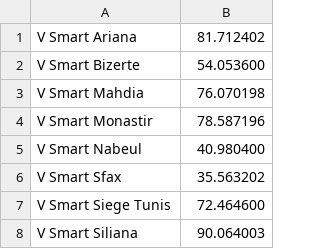
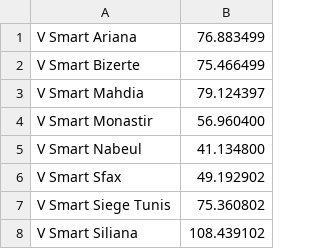
Before and after one commit to HabibAroua/Connect-with-Zabbix-API, a CSV file: htdocs/zabbix/predict/result.csv, drawn as a sheet.

```diff
--- a/htdocs/zabbix/predict/result.csv
+++ b/htdocs/zabbix/predict/result.csv
@@ -1,8 +1,8 @@
-V Smart Ariana;81.712402
-V Smart Bizerte;54.053600
-V Smart Mahdia;76.070198
-V Smart Monastir;78.587196
-V Smart Nabeul;40.980400
-V Smart Sfax;35.563202
-V Smart Siege Tunis;72.464600
-V Smart Siliana;90.064003
+V Smart Ariana;76.883499
+V Smart Bizerte;75.466499
+V Smart Mahdia;79.124397
+V Smart Monastir;56.960400
+V Smart Nabeul;41.134800
+V Smart Sfax;49.192902
+V Smart Siege Tunis;75.360802
+V Smart Siliana;108.439102
```
Also changed, not shown: 5 other files.
